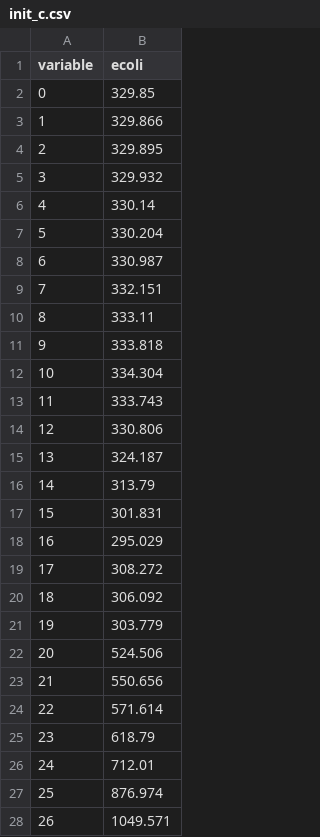
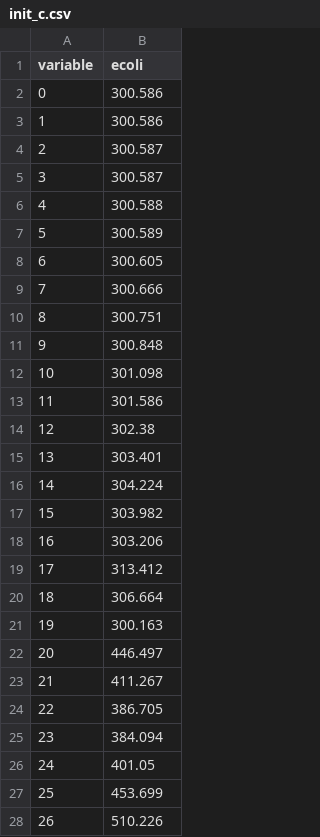
Before and after one commit to JustinPringle/cwqm, a CSV file: start_files/init_c.csv, drawn as a sheet; only a part is shown; the diff covers the shown part only.

```diff
--- a/start_files/init_c.csv
+++ b/start_files/init_c.csv
@@ -1,28 +1,28 @@
 variable,ecoli
-0,329.85
-1,329.866
-2,329.895
-3,329.932
-4,330.14
-5,330.204
-6,330.987
-7,332.151
-8,333.11
-9,333.818
-10,334.304
-11,333.743
-12,330.806
-13,324.187
-14,313.79
-15,301.831
-16,295.029
-17,308.272
-18,306.092
-19,303.779
-20,524.506
-21,550.656
-22,571.614
-23,618.79
-24,712.01
-25,876.974
-26,1049.571
+0,300.586
+1,300.586
+2,300.587
+3,300.587
+4,300.588
+5,300.589
+6,300.605
+7,300.666
+8,300.751
+9,300.848
+10,301.098
+11,301.586
+12,302.38
+13,303.401
+14,304.224
+15,303.982
+16,303.206
+17,313.412
+18,306.664
+19,300.163
+20,446.497
+21,411.267
+22,386.705
+23,384.094
+24,401.05
+25,453.699
+26,510.226
```
Also changed, not shown: 9 edited cells elsewhere in this file, forcing/umgeni_flow.csv, forcing/weather.csv, 5 other files.
